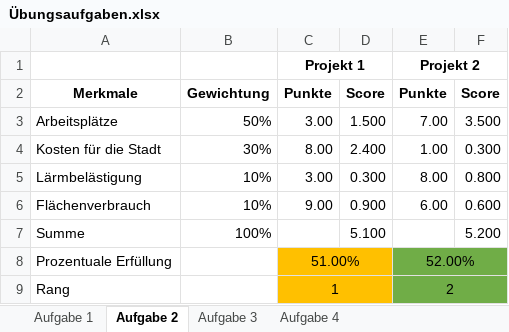
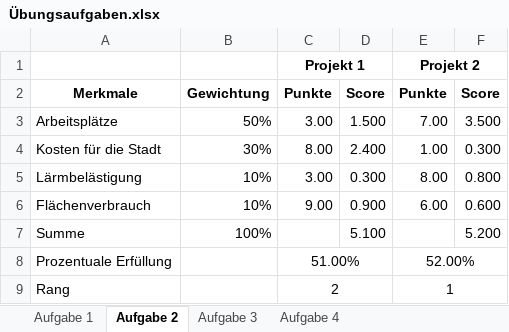
Before and after one commit to Lyccas/FOIT, an Excel workbook: FOIT_2123_Projekt/Nutzwertanalyse/Übungsaufgaben/Übungsaufgaben.xlsx, sheet Aufgabe 2, drawn as a sheet; values as stored, in another font and other column widths than the file's, no borders; the diff names each change by its address in the sheet, - before the commit and + after, or states it on an @@ line.

```diff
--- a/FOIT_2123_Projekt/Nutzwertanalyse/Übungsaufgaben/Übungsaufgaben.xlsx (sheet Aufgabe 2)
+++ b/FOIT_2123_Projekt/Nutzwertanalyse/Übungsaufgaben/Übungsaufgaben.xlsx (sheet Aufgabe 2)
-C8:D9 fill: #FFC000
+C8:D9 fill: none
-E8:F9 fill: #70AD47
+E8:F9 fill: none
-C9: 1
+C9: 2
-E9: 2
+E9: 1
```
Also changed, not shown: sheet Aufgabe 4, sheet Aufgabe 3, formulas that keep their value.
